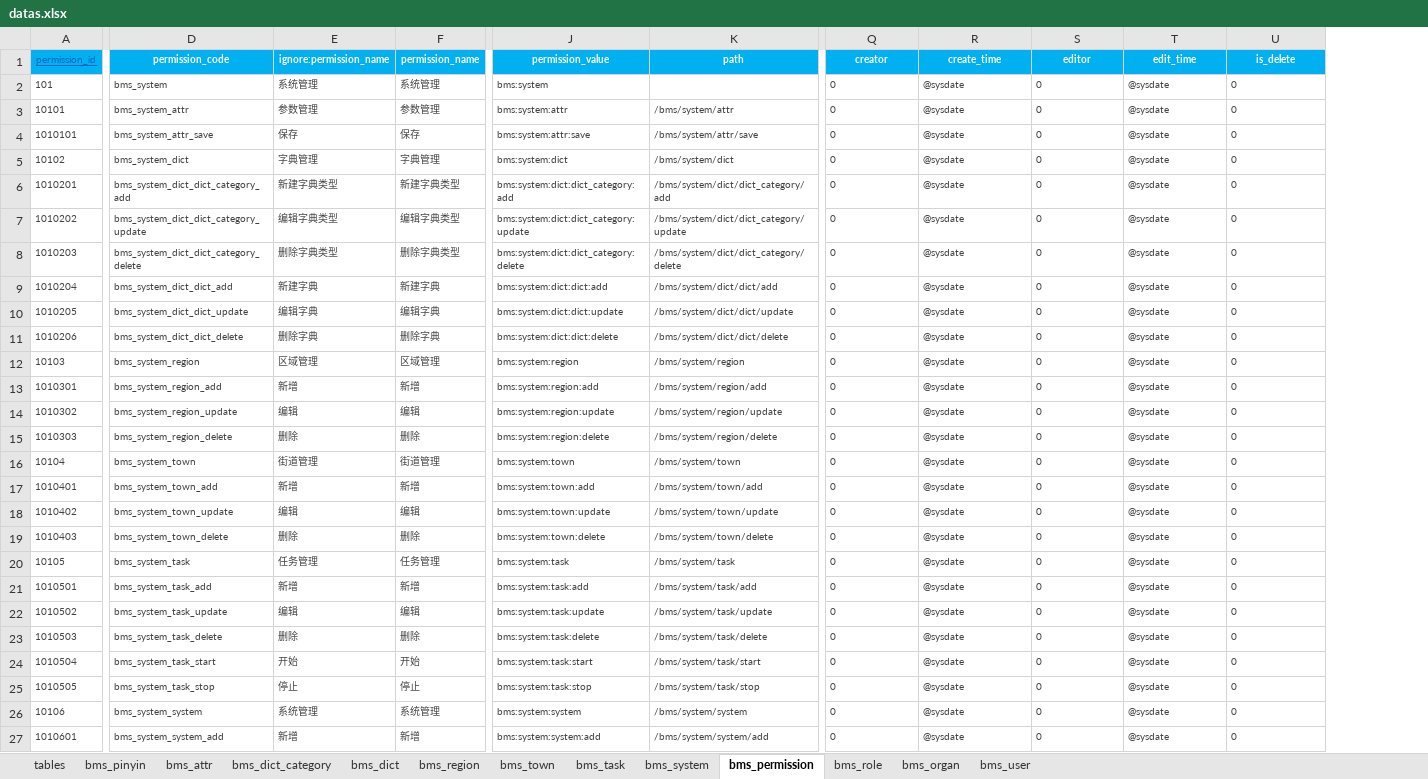
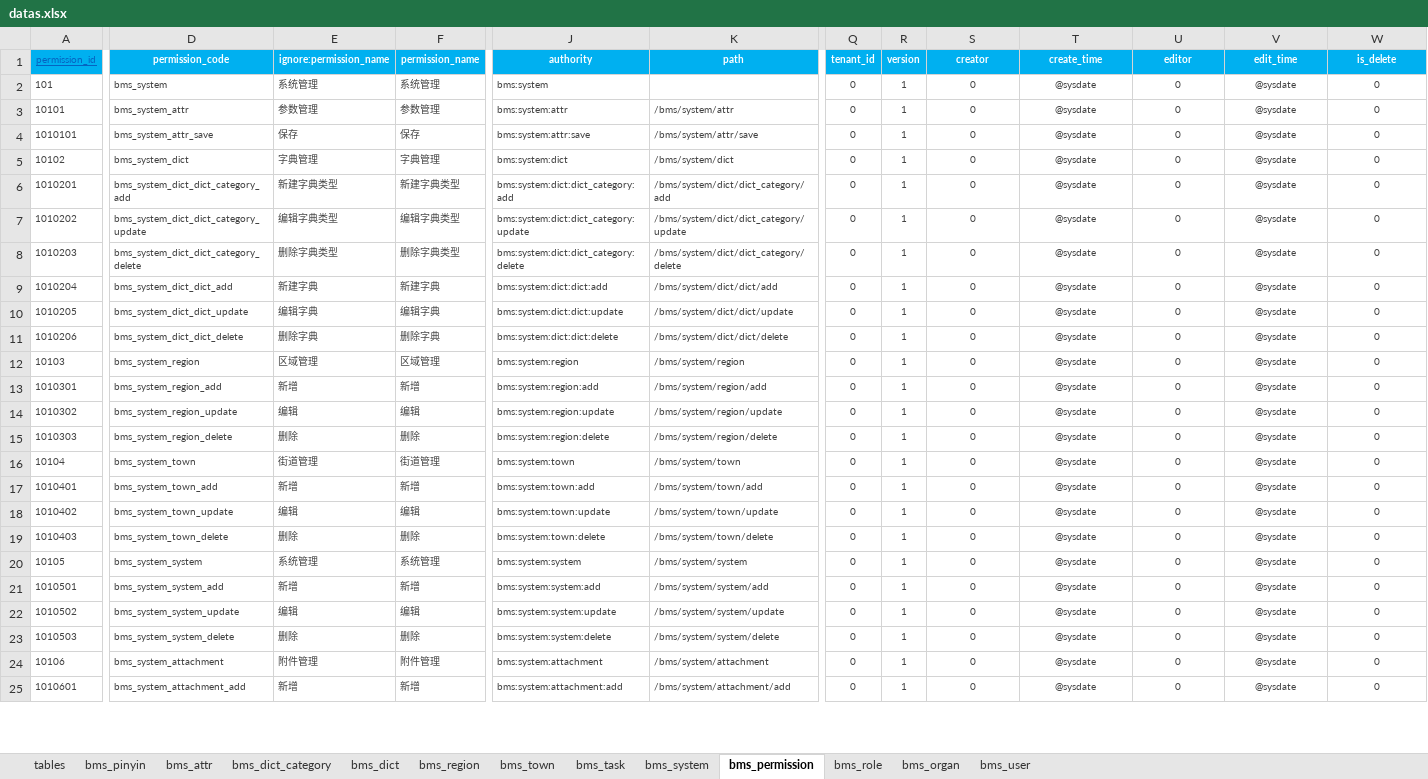
Before and after one commit to dlshouwen/swda-server, an Excel workbook: swda-source/db/init/swda/datas.xlsx, sheet bms_permission, drawn as a sheet; only a part is shown, gaps mark what is left out; values as stored, in another font and other column widths than the file's, no borders; removed rows and columns are numbered as before the commit, all else as after; rows hold the shown columns only; the diff covers the shown part only; the diff names each change by its address in the sheet, - before the commit and + after, or states it on an @@ line.

```diff
--- a/swda-source/db/init/swda/datas.xlsx (sheet bms_permission)
+++ b/swda-source/db/init/swda/datas.xlsx (sheet bms_permission)
+column Q (tenant_id), rows 2-25: all 0
+column R (version), rows 2-25: all 1
-J1: permission_value
+J1: authority
-S2:W23 alignment: left
+S2:W23 alignment: center
-D20 (permission_code): bms_system_task
+D20 (permission_code): bms_system_system
-E20 (ignore:permission_name): 任务管理
+E20 (ignore:permission_name): 系统管理
-F20 (permission_name): 任务管理
+F20 (permission_name): 系统管理
-J20 (authority): bms:system:task
+J20 (authority): bms:system:system
-K20 (path): /bms/system/task
+K20 (path): /bms/system/system
-D21 (permission_code): bms_system_task_add
+D21 (permission_code): bms_system_system_add
-J21 (authority): bms:system:task:add
+J21 (authority): bms:system:system:add
-K21 (path): /bms/system/task/add
+K21 (path): /bms/system/system/add
-D22 (permission_code): bms_system_task_update
+D22 (permission_code): bms_system_system_update
-J22 (authority): bms:system:task:update
+J22 (authority): bms:system:system:update
-K22 (path): /bms/system/task/update
+K22 (path): /bms/system/system/update
-D23 (permission_code): bms_system_task_delete
+D23 (permission_code): bms_system_system_delete
-J23 (authority): bms:system:task:delete
+J23 (authority): bms:system:system:delete
-K23 (path): /bms/system/task/delete
+K23 (path): /bms/system/system/delete
-row 24: 1010504 | bms_system_task_start | 开始 | 开始 | bms:system:task:start | /bms/system/task/start | 0 | @sysdate | 0 | @sysdate | 0
-row 25: 1010505 | bms_system_task_stop | 停止 | 停止 | bms:system:task:stop | /bms/system/task/stop | 0 | @sysdate | 0 | @sysdate | 0
-D24 (permission_code): bms_system_system
+D24 (permission_code): bms_system_attachment
-E24 (ignore:permission_name): 系统管理
+E24 (ignore:permission_name): 附件管理
-F24 (permission_name): 系统管理
+F24 (permission_name): 附件管理
-J24 (authority): bms:system:system
+J24 (authority): bms:system:attachment
-K24 (path): /bms/system/system
+K24 (path): /bms/system/attachment
-S24:W25 alignment: left
+S24:W25 alignment: center
-D25 (permission_code): bms_system_system_add
+D25 (permission_code): bms_system_attachment_add
-J25 (authority): bms:system:system:add
+J25 (authority): bms:system:attachment:add
-K25 (path): /bms/system/system/add
+K25 (path): /bms/system/attachment/add
```
Also changed, not shown: 25 added rows, 82 edited cells and cell formats elsewhere in this sheet, sheet bms_dict, sheet bms_attr, sheet bms_dict_category, sheet bms_organ, sheet bms_town, sheet bms_region, 4 more sheets, formulas that keep their value, 19 other files.
